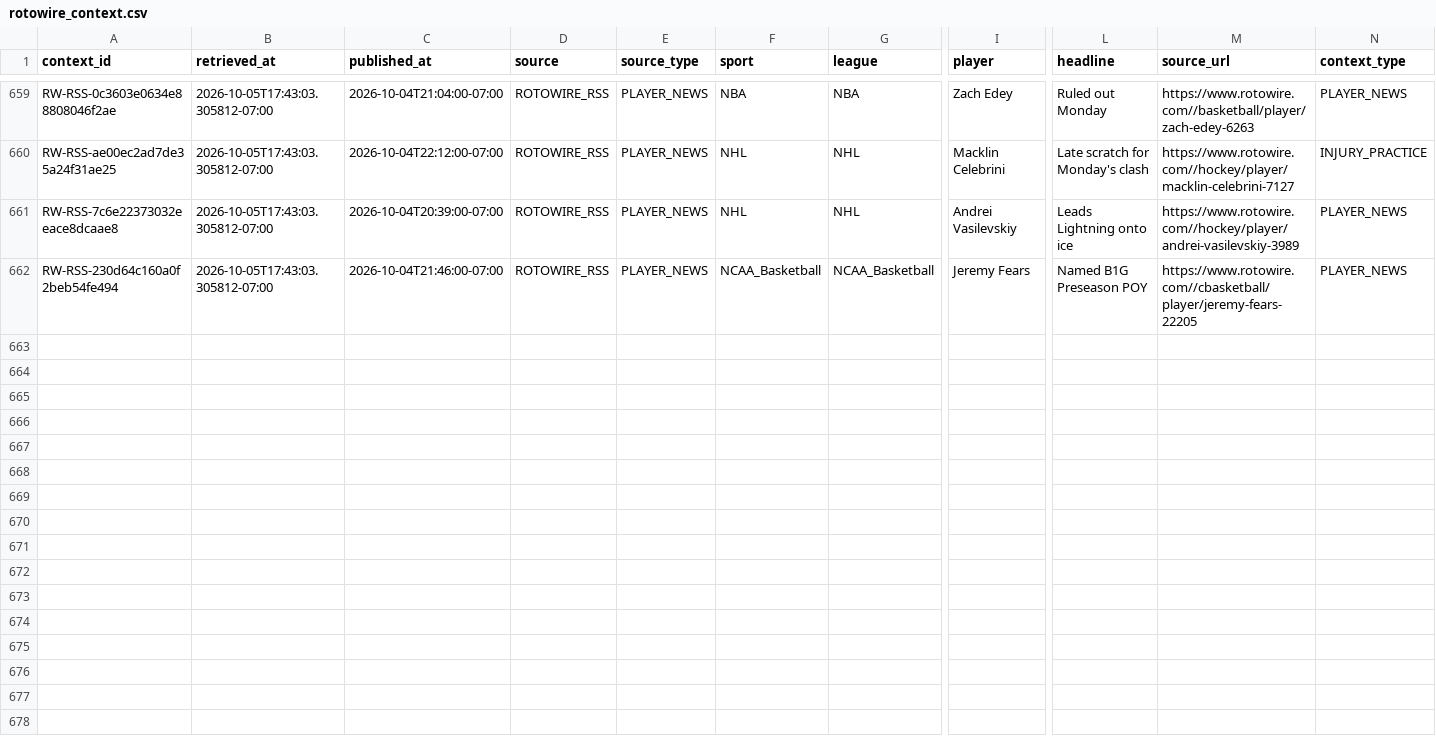
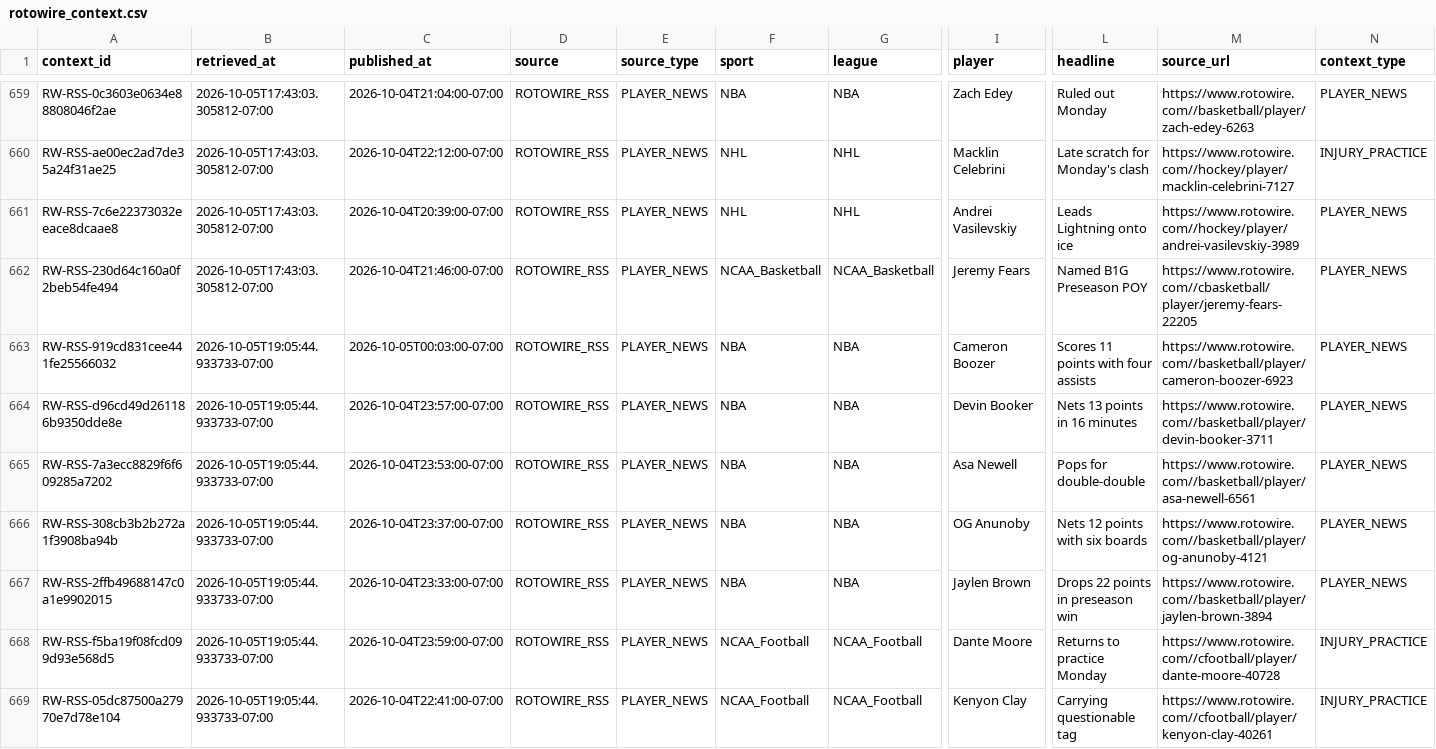
Before and after one commit to JordonNes/JordonNes.github.io, a CSV file: data/rotowire_context.csv, drawn as a sheet; only a part is shown, gaps mark what is left out; rows hold the shown columns only; the diff names each change by its address in the sheet, - before the commit and + after, or states it on an @@ line.

```diff
--- a/data/rotowire_context.csv
+++ b/data/rotowire_context.csv
+row 663: RW-RSS-919cd831cee441fe25566032 | 2026-10-05T19:05:44.933733-07:00 | 2026-10-05T00:03:00-07:00 | ROTOWIRE_RSS | PLAYER_NEWS | NBA | NBA | Cameron Boozer | Scores 11 points with four assists | https://www.rotowire.com//basketball/player/cameron-boozer-6923 | PLAYER_NEWS
+row 664: RW-RSS-d96cd49d261186b9350dde8e | 2026-10-05T19:05:44.933733-07:00 | 2026-10-04T23:57:00-07:00 | ROTOWIRE_RSS | PLAYER_NEWS | NBA | NBA | Devin Booker | Nets 13 points in 16 minutes | https://www.rotowire.com//basketball/player/devin-booker-3711 | PLAYER_NEWS
+row 665: RW-RSS-7a3ecc8829f6f609285a7202 | 2026-10-05T19:05:44.933733-07:00 | 2026-10-04T23:53:00-07:00 | ROTOWIRE_RSS | PLAYER_NEWS | NBA | NBA | Asa Newell | Pops for double-double | https://www.rotowire.com//basketball/player/asa-newell-6561 | PLAYER_NEWS
+row 666: RW-RSS-308cb3b2b272a1f3908ba94b | 2026-10-05T19:05:44.933733-07:00 | 2026-10-04T23:37:00-07:00 | ROTOWIRE_RSS | PLAYER_NEWS | NBA | NBA | OG Anunoby | Nets 12 points with six boards | https://www.rotowire.com//basketball/player/og-anunoby-4121 | PLAYER_NEWS
+row 667: RW-RSS-2ffb49688147c0a1e9902015 | 2026-10-05T19:05:44.933733-07:00 | 2026-10-04T23:33:00-07:00 | ROTOWIRE_RSS | PLAYER_NEWS | NBA | NBA | Jaylen Brown | Drops 22 points in preseason win | https://www.rotowire.com//basketball/player/jaylen-brown-3894 | PLAYER_NEWS
+row 668: RW-RSS-f5ba19f08fcd099d93e568d5 | 2026-10-05T19:05:44.933733-07:00 | 2026-10-04T23:59:00-07:00 | ROTOWIRE_RSS | PLAYER_NEWS | NCAA_Football | NCAA_Football | Dante Moore | Returns to practice Monday | https://www.rotowire.com//cfootball/player/dante-moore-40728 | INJURY_PRACTICE
+row 669: RW-RSS-05dc87500a27970e7d78e104 | 2026-10-05T19:05:44.933733-07:00 | 2026-10-04T22:41:00-07:00 | ROTOWIRE_RSS | PLAYER_NEWS | NCAA_Football | NCAA_Football | Kenyon Clay | Carrying questionable tag | https://www.rotowire.com//cfootball/player/kenyon-clay-40261 | INJURY_PRACTICE
```
Also changed, not shown: data/espn_context.csv, data/openai_usage_estimates.csv, 55 other files.
